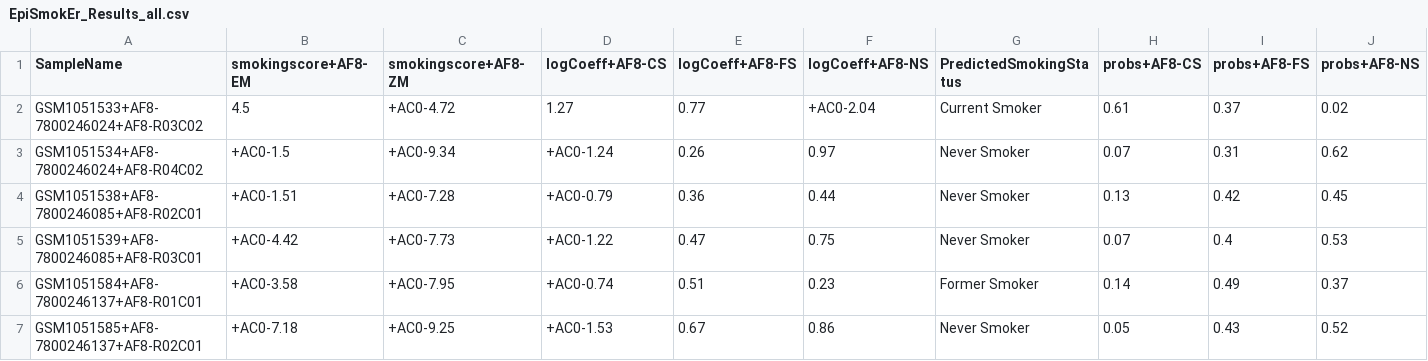
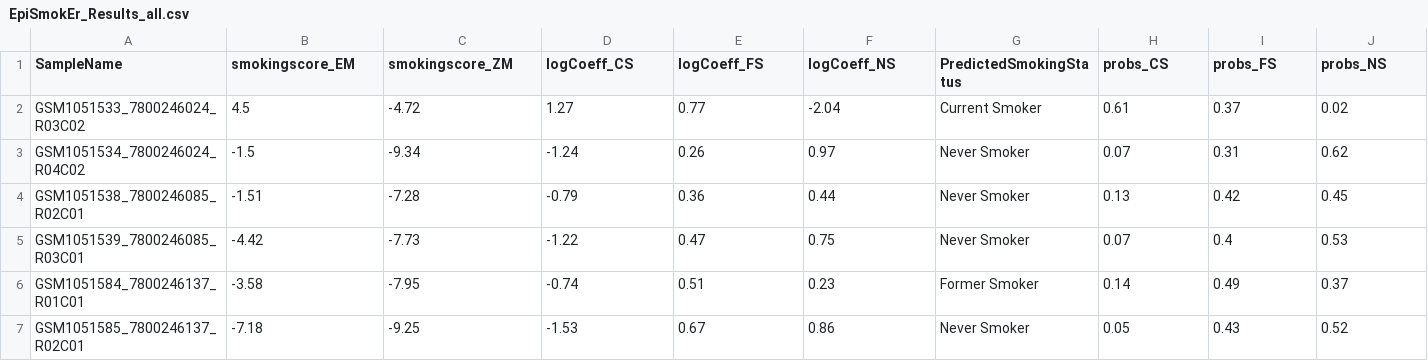
Before and after one commit to sailalithabollepalli/EpiSmokEr, a CSV file: Results/EpiSmokEr_Results_all.csv, drawn as a sheet; only a part is shown; the diff names each change by its address in the sheet, - before the commit and + after, or states it on an @@ line.

Commit message:
Updated label

```diff
--- a/Results/EpiSmokEr_Results_all.csv
+++ b/Results/EpiSmokEr_Results_all.csv
-B1: smokingscore+AF8-EM
+B1: smokingscore_EM
-C1: smokingscore+AF8-ZM
+C1: smokingscore_ZM
-D1: logCoeff+AF8-CS
+D1: logCoeff_CS
-E1: logCoeff+AF8-FS
+E1: logCoeff_FS
-F1: logCoeff+AF8-NS
+F1: logCoeff_NS
-H1: probs+AF8-CS
+H1: probs_CS
-I1: probs+AF8-FS
+I1: probs_FS
-J1: probs+AF8-NS
+J1: probs_NS
-A2 (SampleName): GSM1051533+AF8-7800246024+AF8-R03C02
+A2 (SampleName): GSM1051533_7800246024_R03C02
-C2 (smokingscore_ZM): +AC0-4.72
+C2 (smokingscore_ZM): -4.72
-F2 (logCoeff_NS): +AC0-2.04
+F2 (logCoeff_NS): -2.04
-A3 (SampleName): GSM1051534+AF8-7800246024+AF8-R04C02
+A3 (SampleName): GSM1051534_7800246024_R04C02
-B3 (smokingscore_EM): +AC0-1.5
+B3 (smokingscore_EM): -1.5
-C3 (smokingscore_ZM): +AC0-9.34
+C3 (smokingscore_ZM): -9.34
-D3 (logCoeff_CS): +AC0-1.24
+D3 (logCoeff_CS): -1.24
-A4 (SampleName): GSM1051538+AF8-7800246085+AF8-R02C01
+A4 (SampleName): GSM1051538_7800246085_R02C01
-B4 (smokingscore_EM): +AC0-1.51
+B4 (smokingscore_EM): -1.51
-C4 (smokingscore_ZM): +AC0-7.28
+C4 (smokingscore_ZM): -7.28
-D4 (logCoeff_CS): +AC0-0.79
+D4 (logCoeff_CS): -0.79
-A5 (SampleName): GSM1051539+AF8-7800246085+AF8-R03C01
+A5 (SampleName): GSM1051539_7800246085_R03C01
-B5 (smokingscore_EM): +AC0-4.42
+B5 (smokingscore_EM): -4.42
-C5 (smokingscore_ZM): +AC0-7.73
+C5 (smokingscore_ZM): -7.73
-D5 (logCoeff_CS): +AC0-1.22
+D5 (logCoeff_CS): -1.22
-A6 (SampleName): GSM1051584+AF8-7800246137+AF8-R01C01
+A6 (SampleName): GSM1051584_7800246137_R01C01
-B6 (smokingscore_EM): +AC0-3.58
+B6 (smokingscore_EM): -3.58
-C6 (smokingscore_ZM): +AC0-7.95
+C6 (smokingscore_ZM): -7.95
-D6 (logCoeff_CS): +AC0-0.74
+D6 (logCoeff_CS): -0.74
-A7 (SampleName): GSM1051585+AF8-7800246137+AF8-R02C01
+A7 (SampleName): GSM1051585_7800246137_R02C01
-B7 (smokingscore_EM): +AC0-7.18
+B7 (smokingscore_EM): -7.18
-C7 (smokingscore_ZM): +AC0-9.25
+C7 (smokingscore_ZM): -9.25
-D7 (logCoeff_CS): +AC0-1.53
+D7 (logCoeff_CS): -1.53
```
